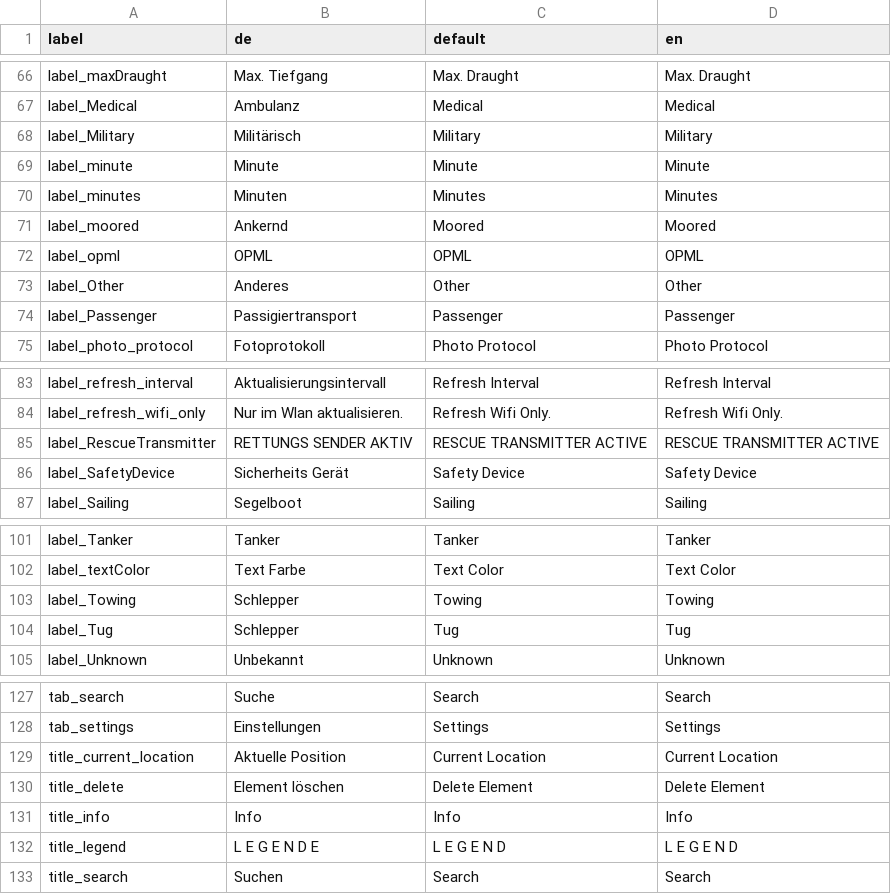
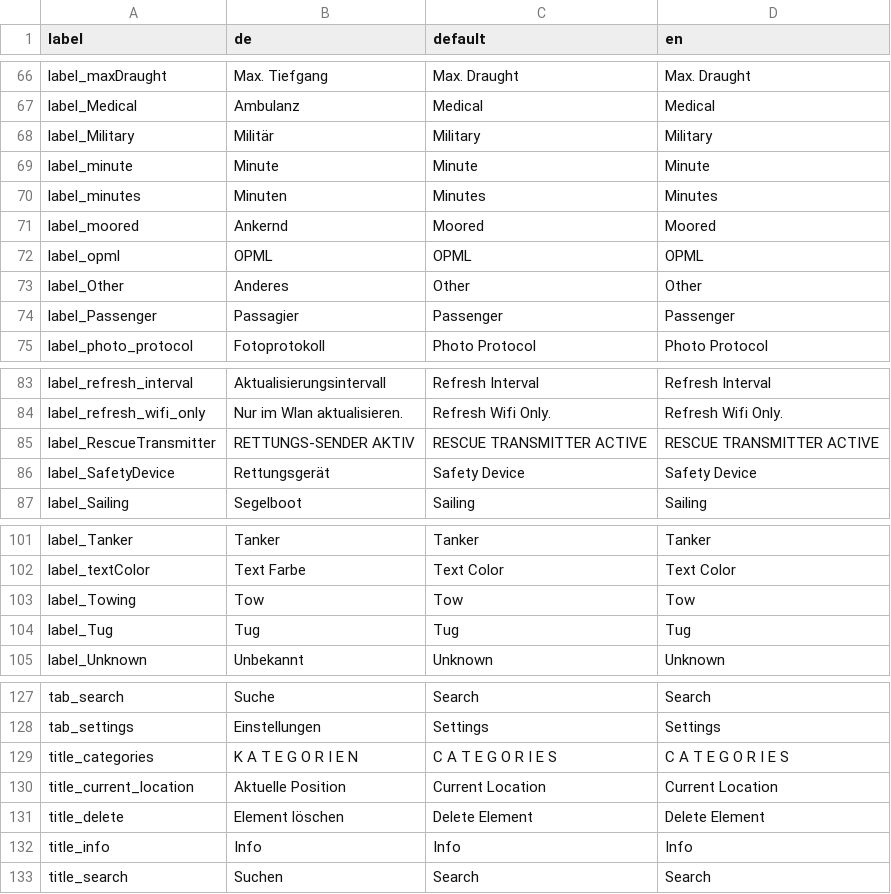
Before and after one commit to sknull/shipermansfriend, a CSV file: translation/stringresources.csv, drawn as a sheet; only a part is shown, gaps mark what is left out.

Commit message:
Rework and consolidate vessel card. Change legend into collapsible flyover menu. Update screenshots and readme.

```diff
--- a/translation/stringresources.csv
+++ b/translation/stringresources.csv
@@ -67,3 +67,3 @@
 "label_Medical";"Ambulanz";"Medical";"Medical"
-"label_Military";"Militärisch";"Military";"Military"
+"label_Military";"Militär";"Military";"Military"
 "label_minute";"Minute";"Minute";"Minute"
@@ -73,3 +73,3 @@
 "label_Other";"Anderes";"Other";"Other"
-"label_Passenger";"Passigiertransport";"Passenger";"Passenger"
+"label_Passenger";"Passagier";"Passenger";"Passenger"
 "label_photo_protocol";"Fotoprotokoll";"Photo Protocol";"Photo Protocol"
@@ -84,4 +84,4 @@
 "label_refresh_wifi_only";"Nur im Wlan aktualisieren.";"Refresh Wifi Only.";"Refresh Wifi Only."
-"label_RescueTransmitter";"RETTUNGS SENDER AKTIV";"RESCUE TRANSMITTER ACTIVE";"RESCUE TRANSMITTER ACTIVE"
-"label_SafetyDevice";"Sicherheits Gerät";"Safety Device";"Safety Device"
+"label_RescueTransmitter";"RETTUNGS-SENDER AKTIV";"RESCUE TRANSMITTER ACTIVE";"RESCUE TRANSMITTER ACTIVE"
+"label_SafetyDevice";"Rettungsgerät";"Safety Device";"Safety Device"
 "label_Sailing";"Segelboot";"Sailing";"Sailing"
@@ -102,4 +102,4 @@
 "label_textColor";"Text Farbe";"Text Color";"Text Color"
-"label_Towing";"Schlepper";"Towing";"Towing"
-"label_Tug";"Schlepper";"Tug";"Tug"
+"label_Towing";"Tow";"Tow";"Tow"
+"label_Tug";"Tug";"Tug";"Tug"
 "label_Unknown";"Unbekannt";"Unknown";"Unknown"
@@ -128,2 +128,3 @@
 "tab_settings";"Einstellungen";"Settings";"Settings"
+"title_categories";"K A T E G O R I E N";"C A T E G O R I E S";"C A T E G O R I E S"
 "title_current_location";"Aktuelle Position";"Current Location";"Current Location"
@@ -131,3 +132,2 @@
 "title_info";"Info";"Info";"Info"
-"title_legend";"L E G E N D E";"L E G E N D";"L E G E N D"
 "title_search";"Suchen";"Search";"Search"
```
Also changed, not shown: 43 other files.
